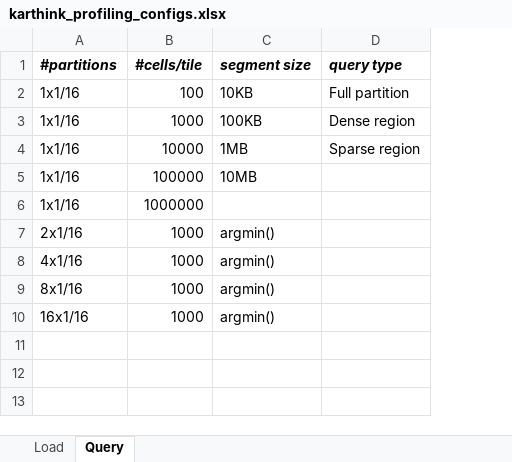
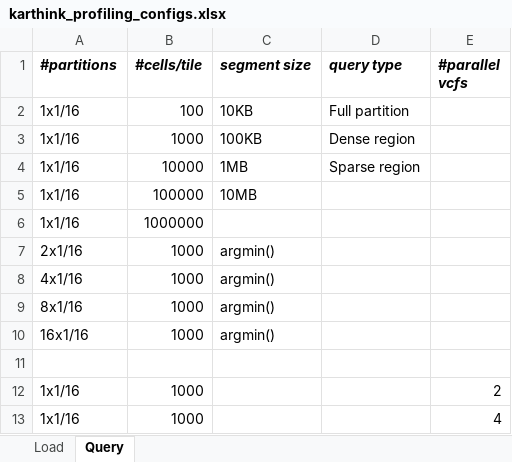
Before and after one commit to mingrutar/GenomicsLoaderConfigCreator, an Excel workbook: view_results/csvfiles/karthink_profiling_configs.xlsx, sheet Query, drawn as a sheet; values as stored, in another font and other column widths than the file's, no borders; the diff names each change by its address in the sheet, - before the commit and + after, or states it on an @@ line.

```diff
--- a/view_results/csvfiles/karthink_profiling_configs.xlsx (sheet Query)
+++ b/view_results/csvfiles/karthink_profiling_configs.xlsx (sheet Query)
+column E (#parallel vcfs), empty
+row 11: (empty)
+row 12: 1x1/16 | 1000 |  |  | 2
+row 13: 1x1/16 | 1000 |  |  | 4
```
Also changed, not shown: 5 other files.
